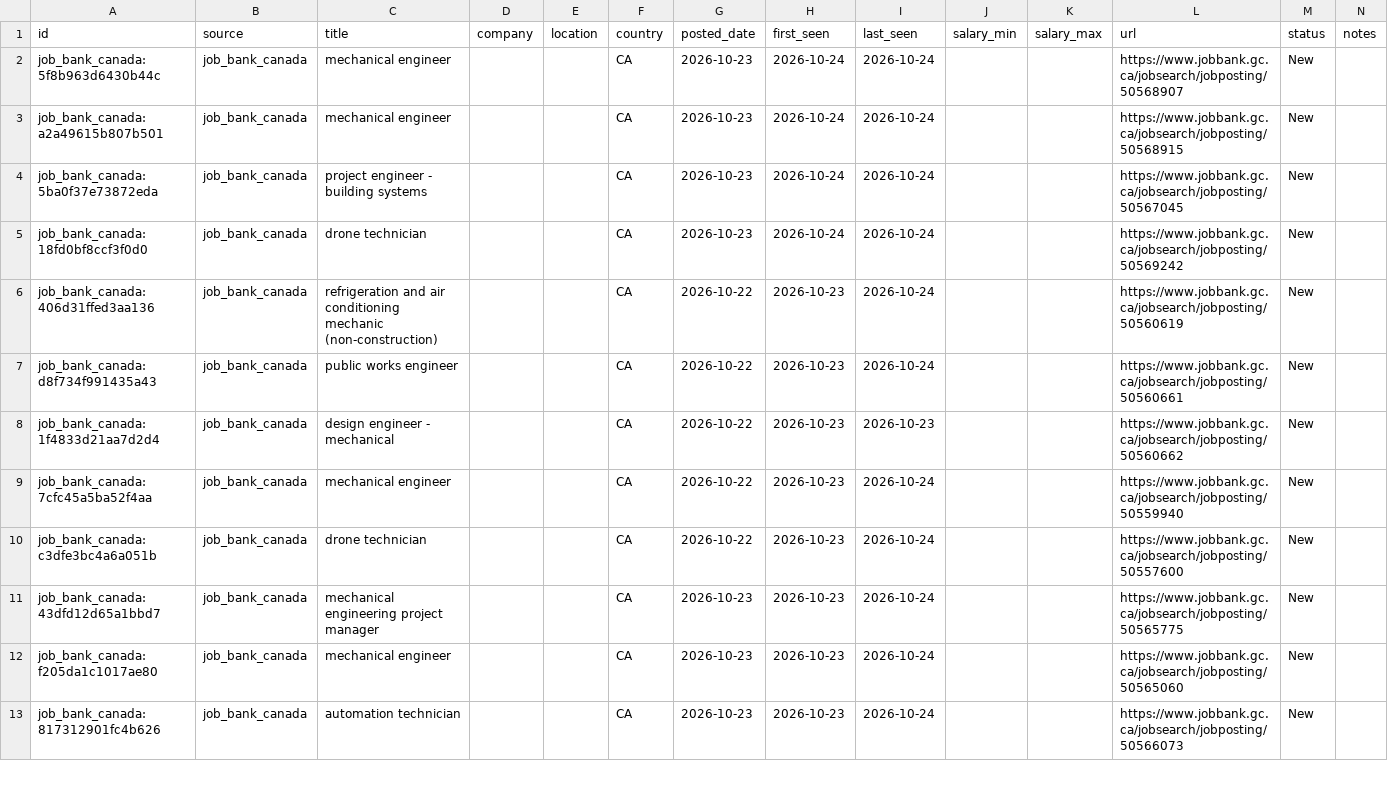
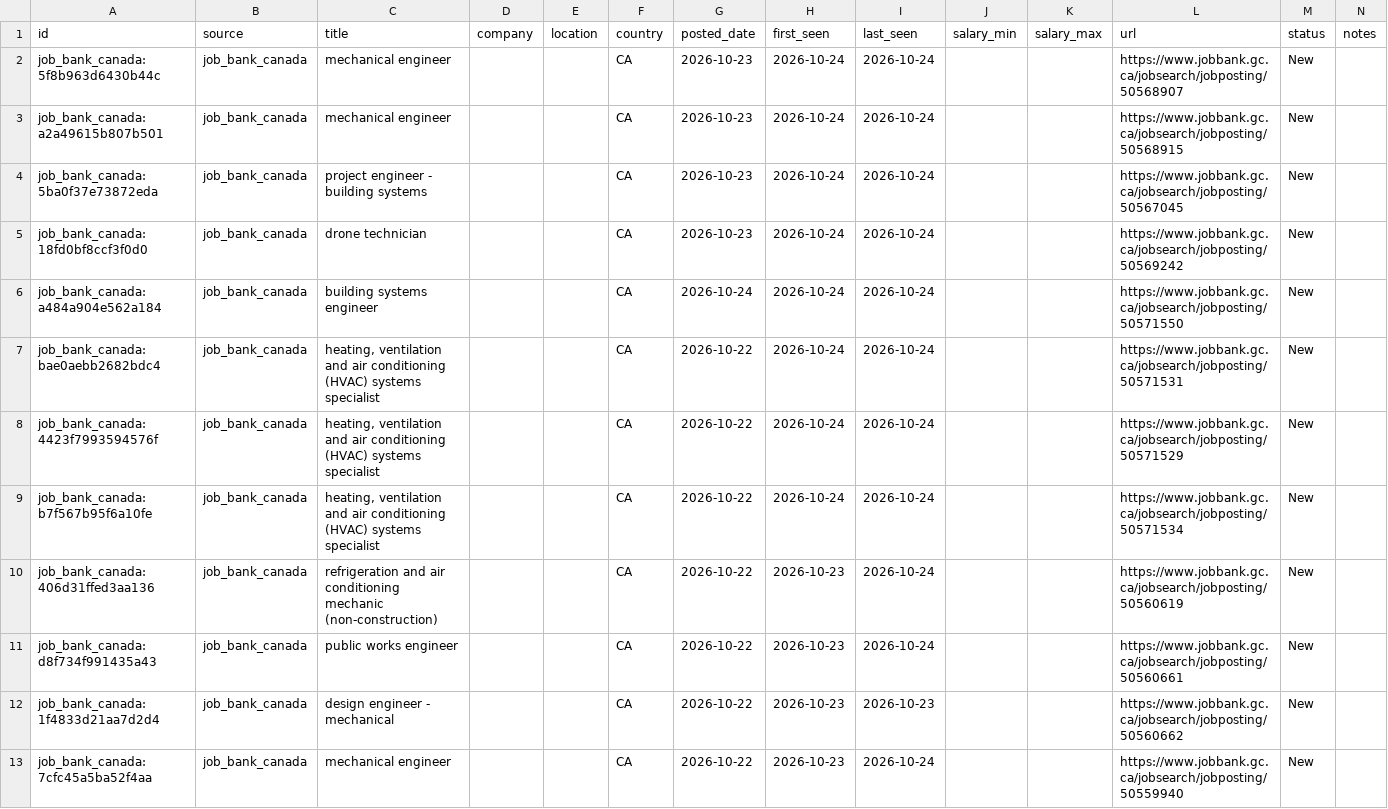
Before and after one commit to kprana976/Claude-resume, a CSV file: docs/listings.csv, drawn as a sheet; only a part is shown; the shorter side is filled out with more unchanged rows.

```diff
--- a/docs/listings.csv
+++ b/docs/listings.csv
@@ -5,2 +5,6 @@ job_bank_canada:5ba0f37e73872eda,job_bank_canada,project engineer  - building sy
 job_bank_canada:18fd0bf8ccf3f0d0,job_bank_canada,drone technician,,,CA,2026-10-23,2026-10-24,2026-10-24,,,https://www.jobbank.gc.ca/jobsearch/jobposting/50569242,New,
+job_bank_canada:a484a904e562a184,job_bank_canada,building systems engineer,,,CA,2026-10-24,2026-10-24,2026-10-24,,,https://www.jobbank.gc.ca/jobsearch/jobposting/50571550,New,
+job_bank_canada:bae0aebb2682bdc4,job_bank_canada,"heating, ventilation and air conditioning (HVAC) systems specialist",,,CA,2026-10-22,2026-10-24,2026-10-24,,,https://www.jobbank.gc.ca/jobsearch/jobposting/50571531,New,
+job_bank_canada:4423f7993594576f,job_bank_canada,"heating, ventilation and air conditioning (HVAC) systems specialist",,,CA,2026-10-22,2026-10-24,2026-10-24,,,https://www.jobbank.gc.ca/jobsearch/jobposting/50571529,New,
+job_bank_canada:b7f567b95f6a10fe,job_bank_canada,"heating, ventilation and air conditioning (HVAC) systems specialist",,,CA,2026-10-22,2026-10-24,2026-10-24,,,https://www.jobbank.gc.ca/jobsearch/jobposting/50571534,New,
 job_bank_canada:406d31ffed3aa136,job_bank_canada,refrigeration and air conditioning mechanic (non-construction),,,CA,2026-10-22,2026-10-23,2026-10-24,,,https://www.jobbank.gc.ca/jobsearch/jobposting/50560619,New,
```
Also changed, not shown: 1 other file.
